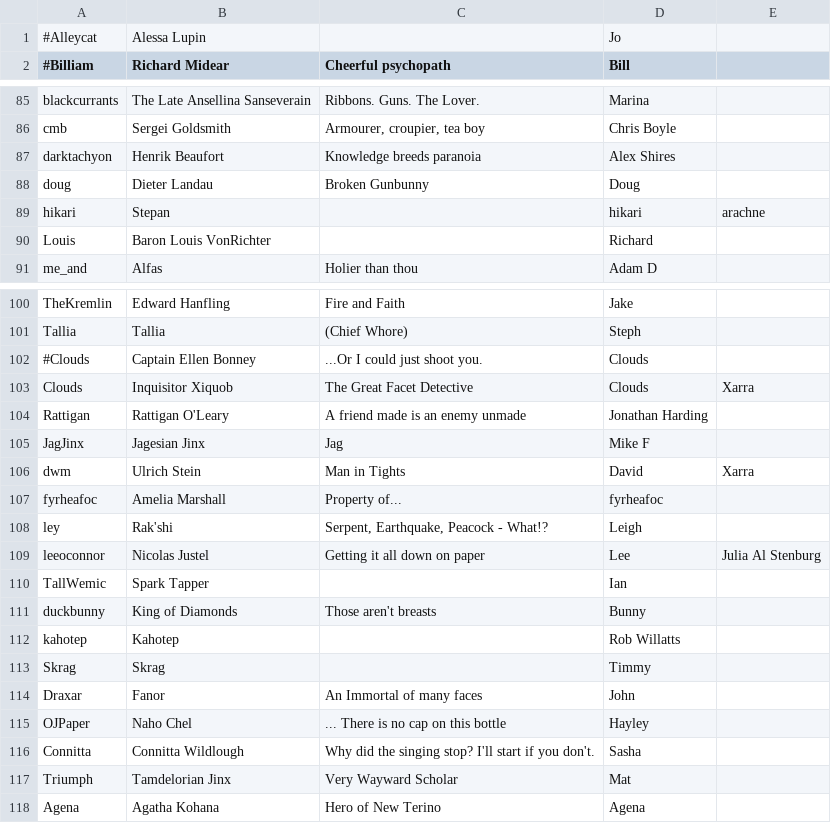
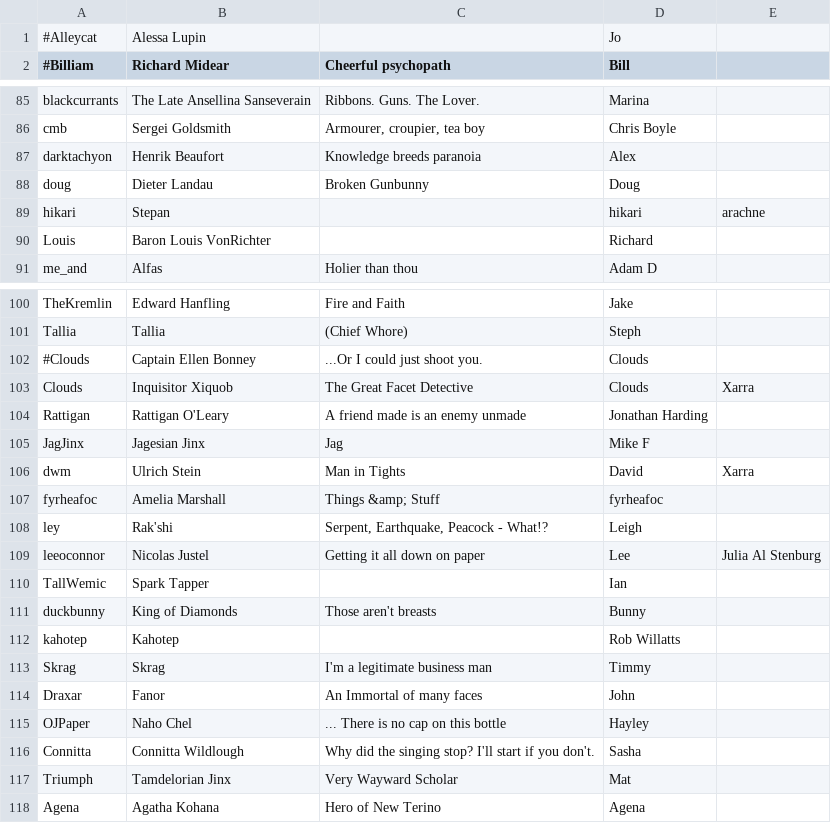
Before and after one commit to aquarion/Maelfroth, a TSV file: htdocs/gallery.tsv, drawn as a sheet; only a part is shown, gaps mark what is left out.

Commit message:
Tagline updates

```diff
--- a/htdocs/gallery.tsv
+++ b/htdocs/gallery.tsv
@@ -86,3 +86,3 @@ blackcurrants	The Late Ansellina Sanseverain	Ribbons. Guns. The Lover.	Marina
 cmb	Sergei Goldsmith	Armourer, croupier, tea boy	Chris Boyle
-darktachyon	Henrik Beaufort	Knowledge breeds paranoia	Alex Shires
+darktachyon	Henrik Beaufort	Knowledge breeds paranoia	Alex
 doug	Dieter Landau	Broken Gunbunny	Doug
@@ -106,3 +106,3 @@ JagJinx	Jagesian Jinx	"Jag"	Mike F
 dwm	Ulrich Stein	"Man in Tights"	David	Xarra
-fyrheafoc	Amelia Marshall	Property of...	fyrheafoc
+fyrheafoc	Amelia Marshall	Things &amp; Stuff	fyrheafoc
 ley	Rak'shi	Serpent, Earthquake, Peacock - What!?	Leigh
@@ -112,3 +112,3 @@ duckbunny	King of Diamonds	Those aren't breasts	Bunny
 kahotep	Kahotep		Rob Willatts
-Skrag	Skrag		Timmy
+Skrag	Skrag	"I'm a legitimate business man"	Timmy
 Draxar	Fanor	An Immortal of many faces	John
```
